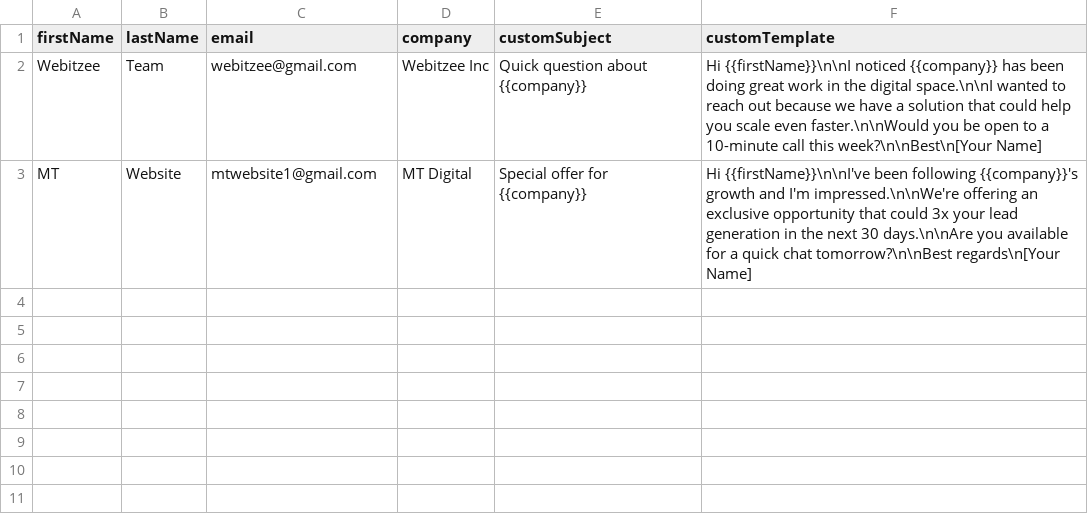
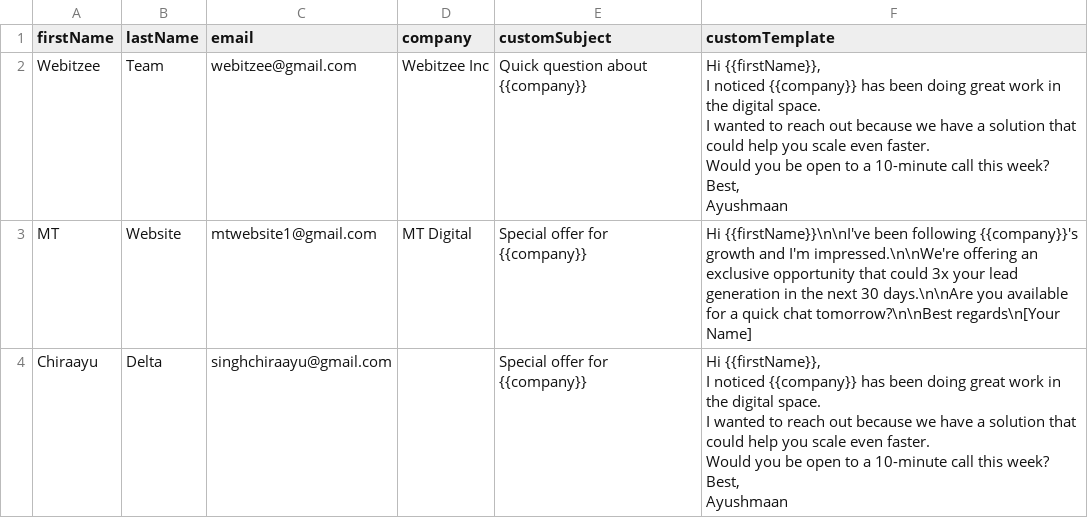
Before and after one commit to Amaan9838/pinova-outreach, a CSV file: sample-custom-emails.csv, drawn as a sheet.

```diff
--- a/sample-custom-emails.csv
+++ b/sample-custom-emails.csv
@@ -1,3 +1,24 @@
 firstName,lastName,email,company,customSubject,customTemplate
-Webitzee,Team,webitzee@gmail.com,Webitzee Inc,Quick question about {{company}},Hi {{firstName}}\n\nI noticed {{company}} has been doing great work in the digital space.\n\nI wanted to reach out because we have a solution that could help you scale even faster.\n\nWould you be open to a 10-minute call this week?\n\nBest\n[Your Name]
+Webitzee,Team,webitzee@gmail.com,Webitzee Inc,Quick question about {{company}},"Hi {{firstName}},
+
+I noticed {{company}} has been doing great work in the digital space.
+
+I wanted to reach out because we have a solution that could help you scale even faster.
+
+Would you be open to a 10-minute call this week?
+
+Best,
+
+Ayushmaan"
 MT,Website,mtwebsite1@gmail.com,MT Digital,Special offer for {{company}},Hi {{firstName}}\n\nI've been following {{company}}'s growth and I'm impressed.\n\nWe're offering an exclusive opportunity that could 3x your lead generation in the next 30 days.\n\nAre you available for a quick chat tomorrow?\n\nBest regards\n[Your Name]
+Chiraayu,Delta,singhchiraayu@gmail.com,,Special offer for {{company}},"Hi {{firstName}},
+
+I noticed {{company}} has been doing great work in the digital space.
+
+I wanted to reach out because we have a solution that could help you scale even faster.
+
+Would you be open to a 10-minute call this week?
+
+Best,
+
+Ayushmaan"
```
Also changed, not shown: 1 other file.
